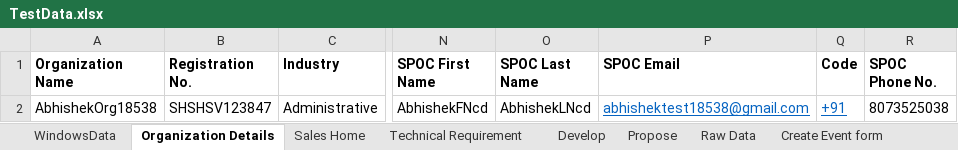
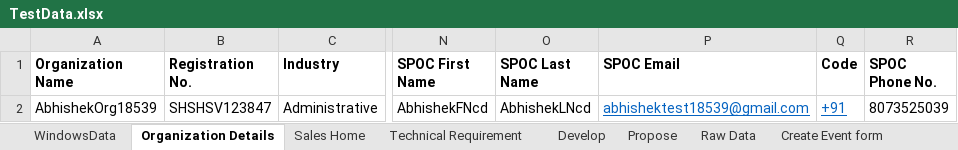
Before and after one commit to abhishekbirana/iCustomer_OSS_BSS, an Excel workbook: target/test-classes/TestData.xlsx, sheet Organization Details, drawn as a sheet; only a part is shown, gaps mark what is left out; values as stored, in another font and other column widths than the file's, no borders; the diff names each change by its address in the sheet, - before the commit and + after, or states it on an @@ line.

Commit message:
Abhishek-"200320241704"

```diff
--- a/target/test-classes/TestData.xlsx (sheet Organization Details)
+++ b/target/test-classes/TestData.xlsx (sheet Organization Details)
-A2 (Organization Name): AbhishekOrg18538
+A2 (Organization Name): AbhishekOrg18539
-P2 (SPOC Email): abhishektest18538@gmail.com
+P2 (SPOC Email): abhishektest18539@gmail.com
-R2 (SPOC Phone No.): 8073525038
+R2 (SPOC Phone No.): 8073525039
```
Also changed, not shown: sheet Sales Home, 2 other files.
